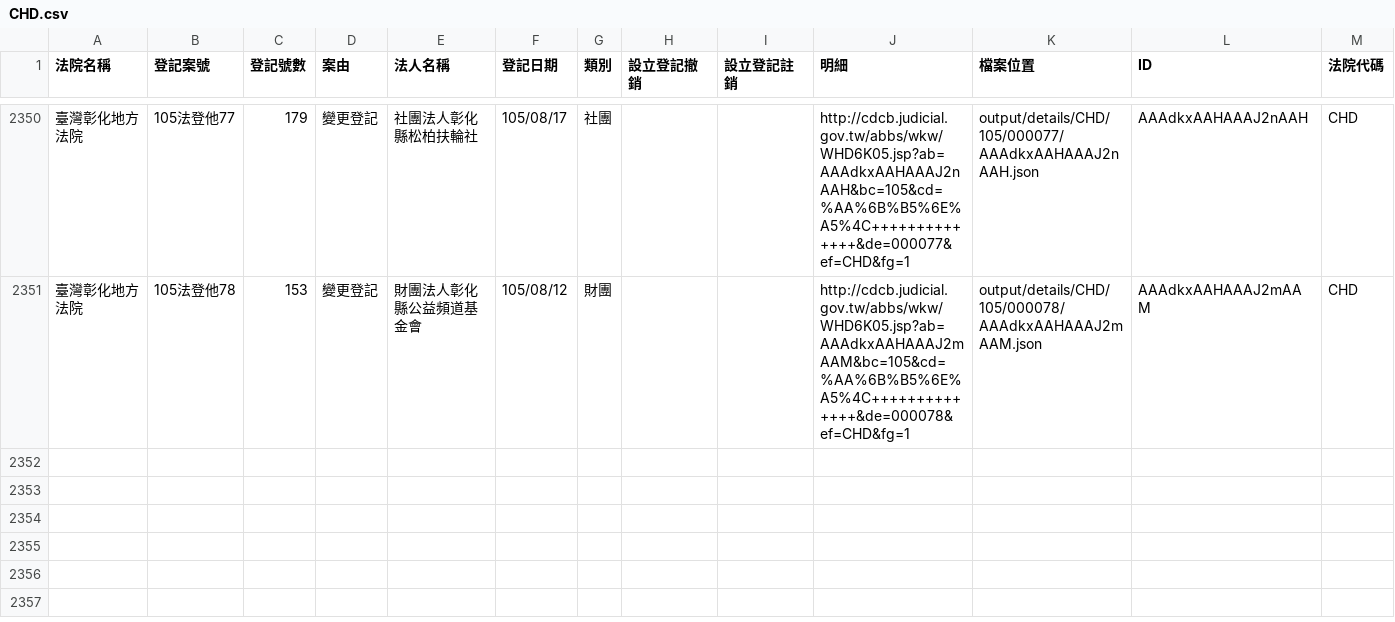
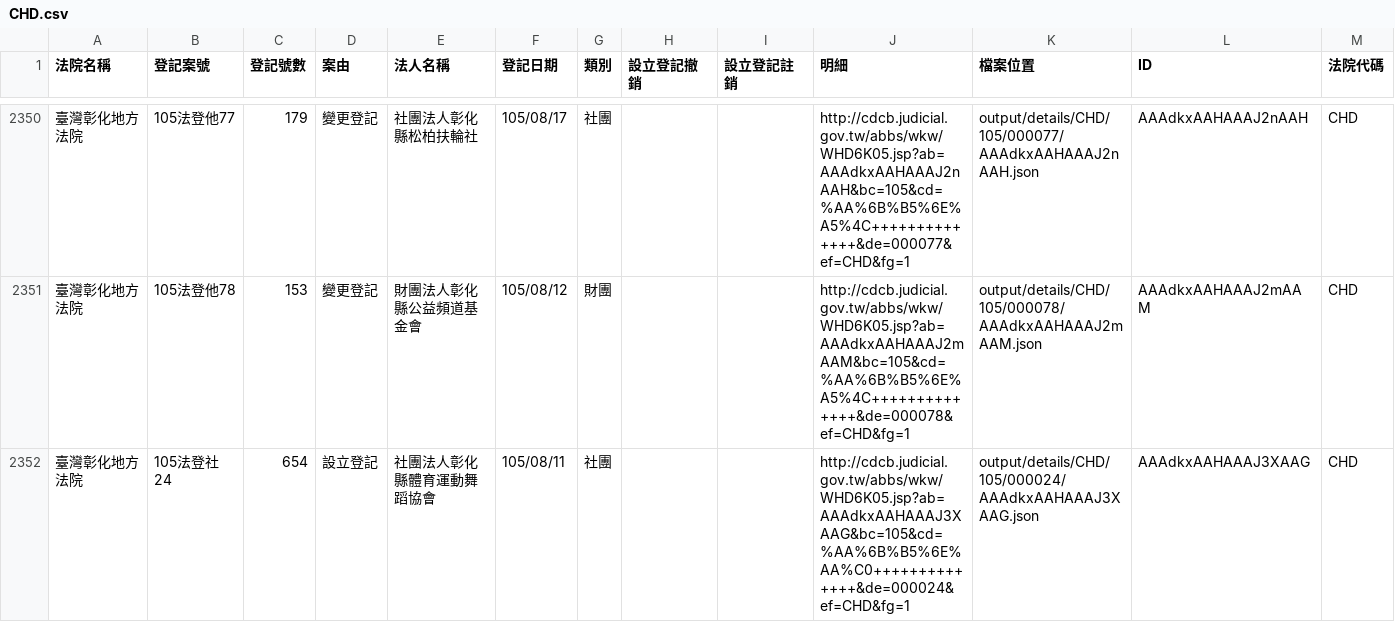
Before and after one commit to longhsiung/foundationtw, a CSV file: output/lists/CHD.csv, drawn as a sheet; only a part is shown, gaps mark what is left out.

```diff
--- a/output/lists/CHD.csv
+++ b/output/lists/CHD.csv
@@ -2351 +2351,2 @@
 臺灣彰化地方法院,105法登他78,153,變更登記,財團法人彰化縣公益頻道基金會,105/08/12,財團,,,http://cdcb.judicial.gov.tw/abbs/wkw/WHD6K05.jsp?ab=AAAdkxAAHAAAJ2mAAM&bc=105&cd=%AA%6B%B5%6E%A5%4C++++++++++++++&de=000078&ef=CHD&fg=1,output/details/CHD/105/000078/AAAdkxAAHAAAJ2mAAM.json,AAAdkxAAHAAAJ2mAAM,CHD
+臺灣彰化地方法院,105法登社24,654,設立登記,社團法人彰化縣體育運動舞蹈協會,105/08/11,社團,,,http://cdcb.judicial.gov.tw/abbs/wkw/WHD6K05.jsp?ab=AAAdkxAAHAAAJ3XAAG&bc=105&cd=%AA%6B%B5%6E%AA%C0++++++++++++++&de=000024&ef=CHD&fg=1,output/details/CHD/105/000024/AAAdkxAAHAAAJ3XAAG.json,AAAdkxAAHAAAJ3XAAG,CHD
```
Also changed, not shown: output/lists/ILD.csv, output/lists/NTD.csv, 36 other files.
